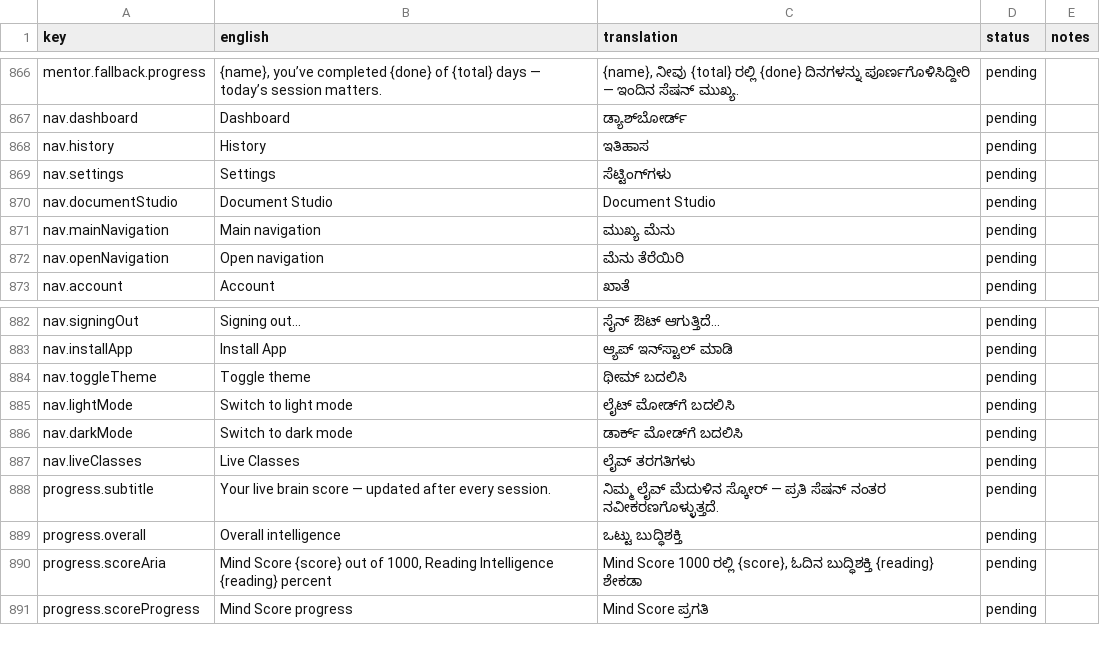
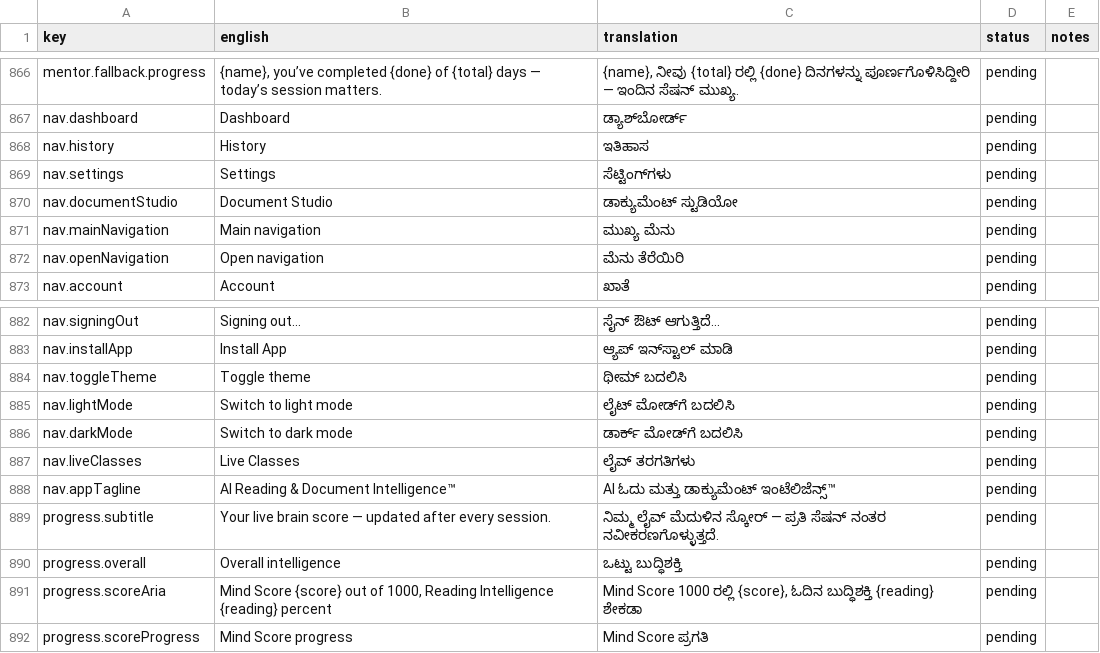
Before and after one commit to drkapilphd-farida/quantum-mindset-app, a CSV file: docs/translations/kn.csv, drawn as a sheet; only a part is shown, gaps mark what is left out.

```diff
--- a/docs/translations/kn.csv
+++ b/docs/translations/kn.csv
@@ -869,3 +869,3 @@ nav.history,History,ಇತಿಹಾಸ,pending,
 nav.settings,Settings,ಸೆಟ್ಟಿಂಗ್‌ಗಳು,pending,
-nav.documentStudio,Document Studio,Document Studio,pending,
+nav.documentStudio,Document Studio,ಡಾಕ್ಯುಮೆಂಟ್ ಸ್ಟುಡಿಯೋ,pending,
 nav.mainNavigation,Main navigation,ಮುಖ್ಯ ಮೆನು,pending,
@@ -887,2 +887,3 @@ nav.darkMode,Switch to dark mode,ಡಾರ್ಕ್ ಮೋಡ್‌ಗೆ ಬದ
 nav.liveClasses,Live Classes,ಲೈವ್ ತರಗತಿಗಳು,pending,
+nav.appTagline,AI Reading & Document Intelligence™,AI ಓದು ಮತ್ತು ಡಾಕ್ಯುಮೆಂಟ್ ಇಂಟೆಲಿಜೆನ್ಸ್™,pending,
 progress.subtitle,Your live brain score — updated after every session.,ನಿಮ್ಮ ಲೈವ್ ಮೆದುಳಿನ ಸ್ಕೋರ್ — ಪ್ರತಿ ಸೆಷನ್ ನಂತರ ನವೀಕರಣಗೊಳ್ಳುತ್ತದೆ.,pending,
```
Also changed, not shown: docs/translations/gu.csv, docs/translations/hi.csv, 17 other files.
